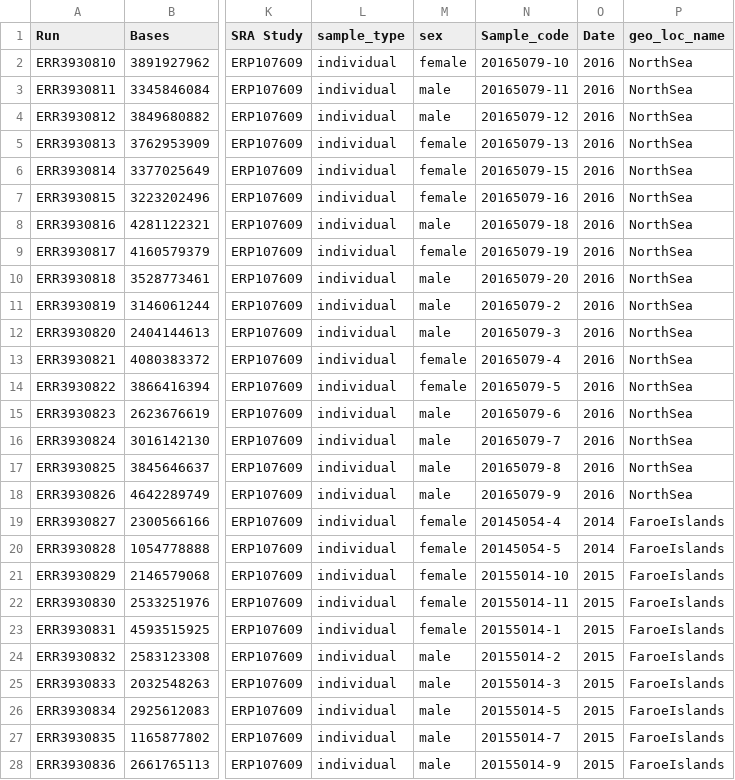
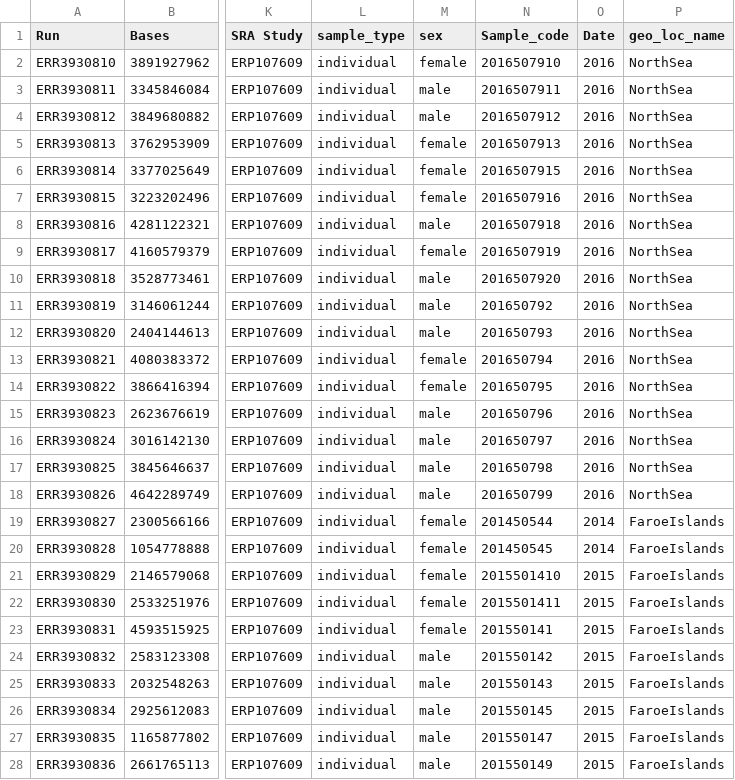
Before and after one commit to Enricobazzi/Lord_of_tHerrings, a CSV file: data/published_data/Kongsstovu_2022.csv, drawn as a sheet; only a part is shown, gaps mark what is left out; the diff covers the shown part only; the diff names each change by its address in the sheet, - before the commit and + after, or states it on an @@ line.

```diff
--- a/data/published_data/Kongsstovu_2022.csv
+++ b/data/published_data/Kongsstovu_2022.csv
-N2 (Sample_code): 20165079-10
+N2 (Sample_code): 2016507910
-N3 (Sample_code): 20165079-11
+N3 (Sample_code): 2016507911
-N4 (Sample_code): 20165079-12
+N4 (Sample_code): 2016507912
-N5 (Sample_code): 20165079-13
+N5 (Sample_code): 2016507913
-N6 (Sample_code): 20165079-15
+N6 (Sample_code): 2016507915
-N7 (Sample_code): 20165079-16
+N7 (Sample_code): 2016507916
-N8 (Sample_code): 20165079-18
+N8 (Sample_code): 2016507918
-N9 (Sample_code): 20165079-19
+N9 (Sample_code): 2016507919
-N10 (Sample_code): 20165079-20
+N10 (Sample_code): 2016507920
-N11 (Sample_code): 20165079-2
+N11 (Sample_code): 201650792
-N12 (Sample_code): 20165079-3
+N12 (Sample_code): 201650793
-N13 (Sample_code): 20165079-4
+N13 (Sample_code): 201650794
-N14 (Sample_code): 20165079-5
+N14 (Sample_code): 201650795
-N15 (Sample_code): 20165079-6
+N15 (Sample_code): 201650796
-N16 (Sample_code): 20165079-7
+N16 (Sample_code): 201650797
-N17 (Sample_code): 20165079-8
+N17 (Sample_code): 201650798
-N18 (Sample_code): 20165079-9
+N18 (Sample_code): 201650799
-N19 (Sample_code): 20145054-4
+N19 (Sample_code): 201450544
-N20 (Sample_code): 20145054-5
+N20 (Sample_code): 201450545
-N21 (Sample_code): 20155014-10
+N21 (Sample_code): 2015501410
-N22 (Sample_code): 20155014-11
+N22 (Sample_code): 2015501411
-N23 (Sample_code): 20155014-1
+N23 (Sample_code): 201550141
-N24 (Sample_code): 20155014-2
+N24 (Sample_code): 201550142
-N25 (Sample_code): 20155014-3
+N25 (Sample_code): 201550143
-N26 (Sample_code): 20155014-5
+N26 (Sample_code): 201550145
-N27 (Sample_code): 20155014-7
+N27 (Sample_code): 201550147
-N28 (Sample_code): 20155014-9
+N28 (Sample_code): 201550149
```
Also changed, not shown: 76 edited cells elsewhere in this file, data/published_data/Atmore_2022.csv, data/published_data/FuentesPardo_2024.csv, 4 other files.
